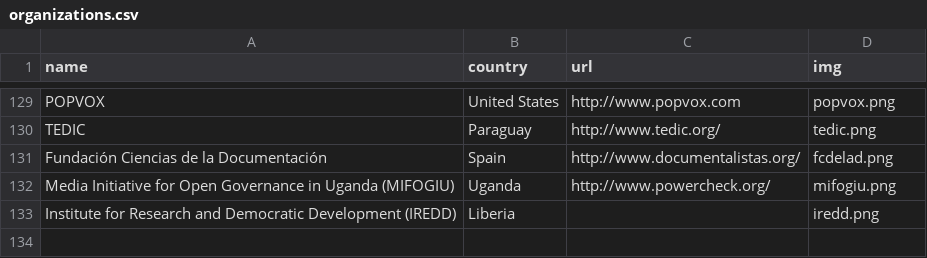
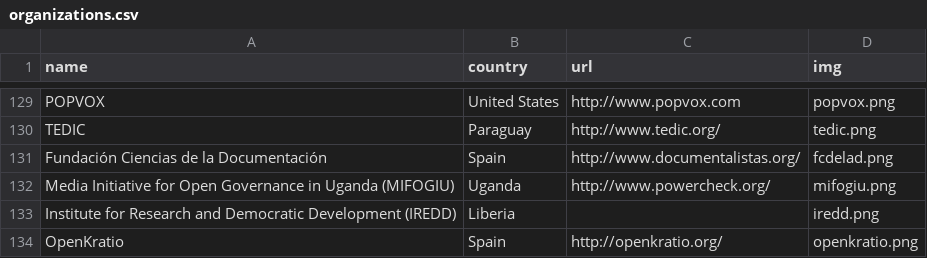
Before and after one commit to sunlightlabs/openingparliament, a CSV file: data/organizations.csv, drawn as a sheet; only a part is shown, gaps mark what is left out; the diff names each change by its address in the sheet, - before the commit and + after, or states it on an @@ line.

Commit message:
Add OpenKraito

```diff
--- a/data/organizations.csv
+++ b/data/organizations.csv
+row 134: OpenKratio | Spain | http://openkratio.org/ | openkratio.png
```
Also changed, not shown: 2 other files.
